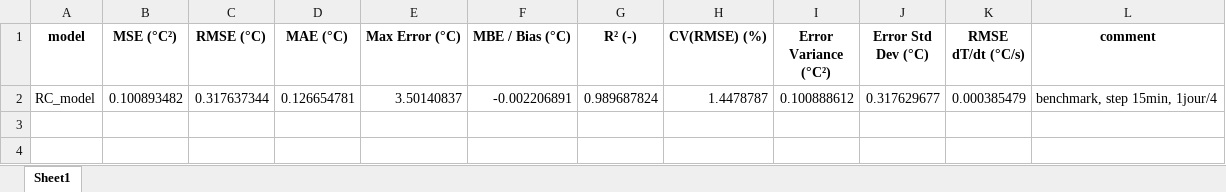
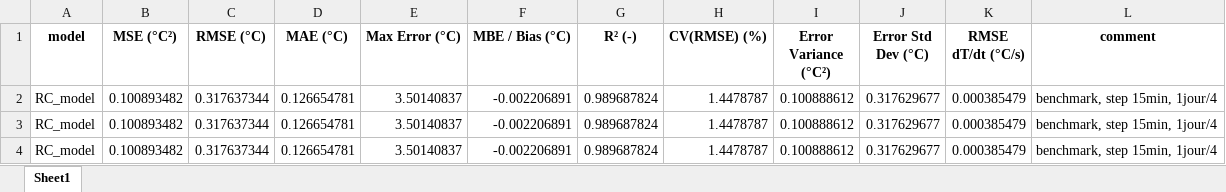
Before and after one commit to Rom12trait/TFE_symbolic_regression_building, an Excel workbook: results/run_annee_dyn/metrics_benchmark_rc.xlsx, sheet Sheet1, drawn as a sheet; values as stored, in another font and other column widths than the file's, no borders; the diff names each change by its address in the sheet, - before the commit and + after, or states it on an @@ line.

```diff
--- a/results/run_annee_dyn/metrics_benchmark_rc.xlsx (sheet Sheet1)
+++ b/results/run_annee_dyn/metrics_benchmark_rc.xlsx (sheet Sheet1)
+row 3: RC_model | 0.100893482 | 0.317637344 | 0.126654781 | 3.50140837 | -0.002206891 | 0.989687824 | 1.4478787 | 0.100888612 | 0.317629677 | 0.000385479 | benchmark, step 15min, 1jour/4
+row 4: RC_model | 0.100893482 | 0.317637344 | 0.126654781 | 3.50140837 | -0.002206891 | 0.989687824 | 1.4478787 | 0.100888612 | 0.317629677 | 0.000385479 | benchmark, step 15min, 1jour/4
```
Also changed, not shown: results/run_1/RC_predictions.xlsx, results/run_1/metrics_benchmark_rc.xlsx, 4 other files.
